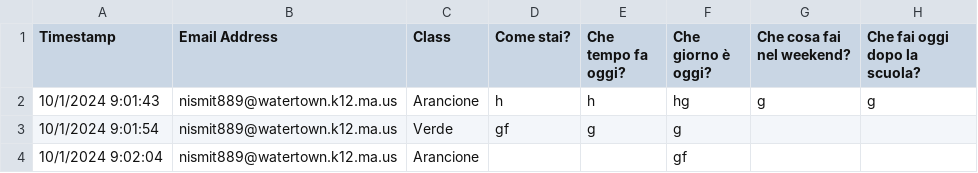
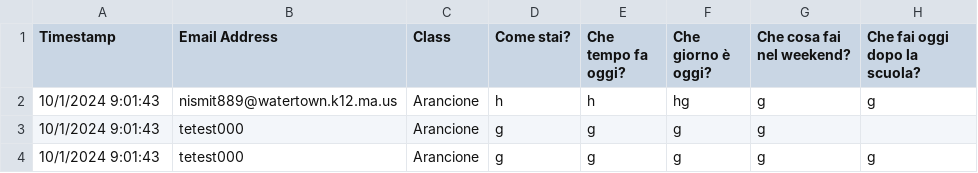
Before and after one commit to niiccoo2/doitnow, a CSV file: Fai Adesso - Form Responses 1.csv, drawn as a sheet; removed rows and columns are numbered as before the commit, all else as after; the diff names each change by its address in the sheet, - before the commit and + after, or states it on an @@ line.

```diff
--- a/Fai Adesso - Form Responses 1.csv
+++ b/Fai Adesso - Form Responses 1.csv
-row 3: 10/1/2024 9:01:54 | nismit889@watertown.k12.ma.us | Verde | gf | g | g
-row 4: 10/1/2024 9:02:04 | nismit889@watertown.k12.ma.us | Arancione |  |  | gf
+row 3: 10/1/2024 9:01:43 | tetest000 | Arancione | g | g | g | g
+row 4: 10/1/2024 9:01:43 | tetest000 | Arancione | g | g | g | g | g
```
Also changed, not shown: 1 other file.
